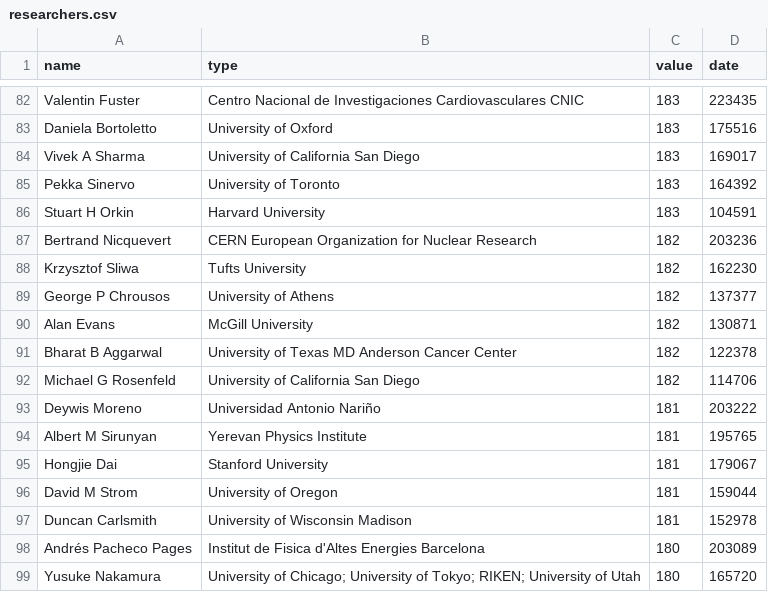
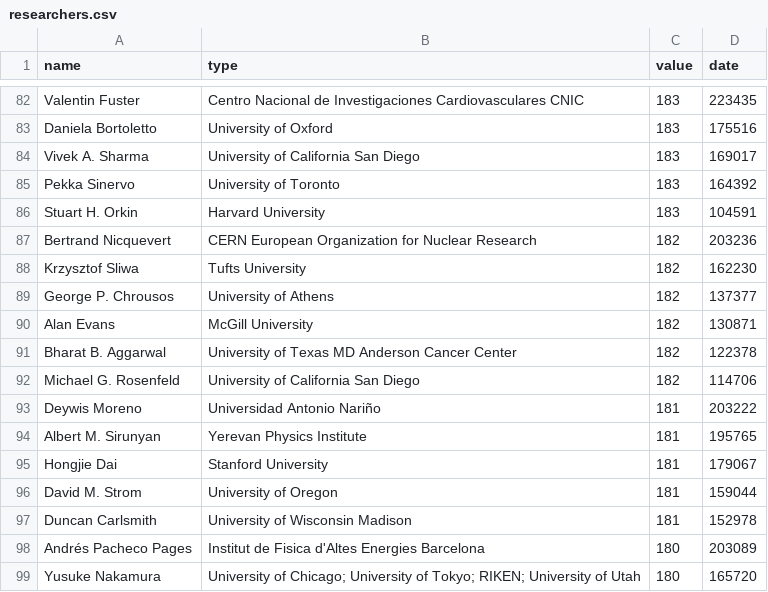
Before and after one commit to qcgm1978/Historical-ranking-data-visualization-based-on-d3.js, a CSV file: src/researchers.csv, drawn as a sheet; only a part is shown, gaps mark what is left out; the diff covers the shown part only.

```diff
--- a/src/researchers.csv
+++ b/src/researchers.csv
@@ -83,15 +83,15 @@ Valentin Fuster,Centro Nacional de Investigaciones Cardiovasculares CNIC,183,223
 Daniela Bortoletto,University of Oxford,183,175516
-Vivek A Sharma,University of California San Diego,183,169017
+Vivek A. Sharma,University of California San Diego,183,169017
 Pekka Sinervo,University of Toronto,183,164392
-Stuart H Orkin,Harvard University,183,104591
+Stuart H. Orkin,Harvard University,183,104591
 Bertrand Nicquevert,CERN European Organization for Nuclear Research,182,203236
 Krzysztof Sliwa,Tufts University,182,162230
-George P Chrousos,University of Athens,182,137377
+George P. Chrousos,University of Athens,182,137377
 Alan Evans,McGill University,182,130871
-Bharat B Aggarwal,University of Texas MD Anderson Cancer Center,182,122378
-Michael G Rosenfeld,University of California San Diego,182,114706
+Bharat B. Aggarwal,University of Texas MD Anderson Cancer Center,182,122378
+Michael G. Rosenfeld,University of California San Diego,182,114706
 Deywis Moreno,Universidad Antonio Nariño,181,203222
-Albert M Sirunyan,Yerevan Physics Institute,181,195765
+Albert M. Sirunyan,Yerevan Physics Institute,181,195765
 Hongjie Dai,Stanford University,181,179067
-David M Strom,University of Oregon,181,159044
+David M. Strom,University of Oregon,181,159044
 Duncan Carlsmith,University of Wisconsin Madison,181,152978
```
Also changed, not shown: 27 edited cells elsewhere in this file, 1 other file.
